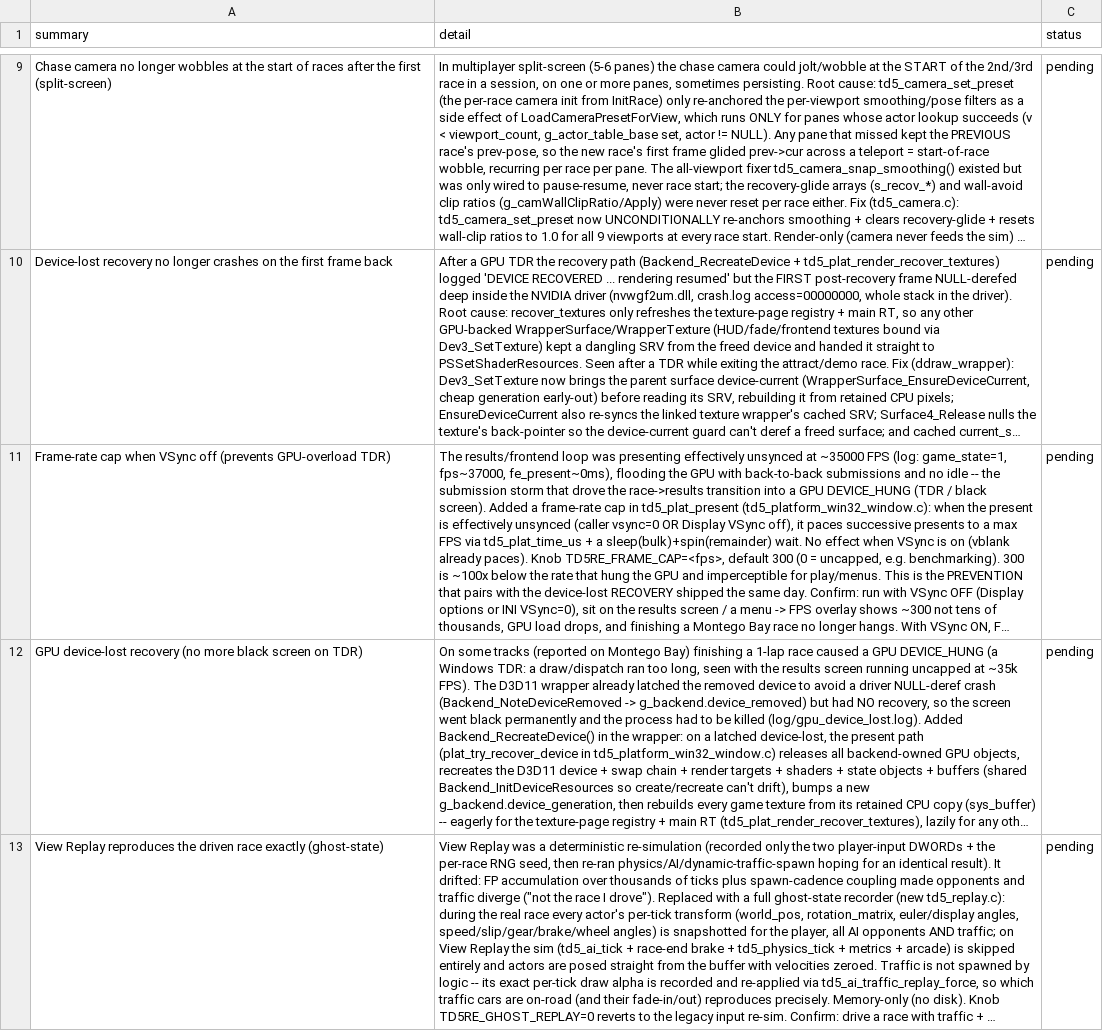
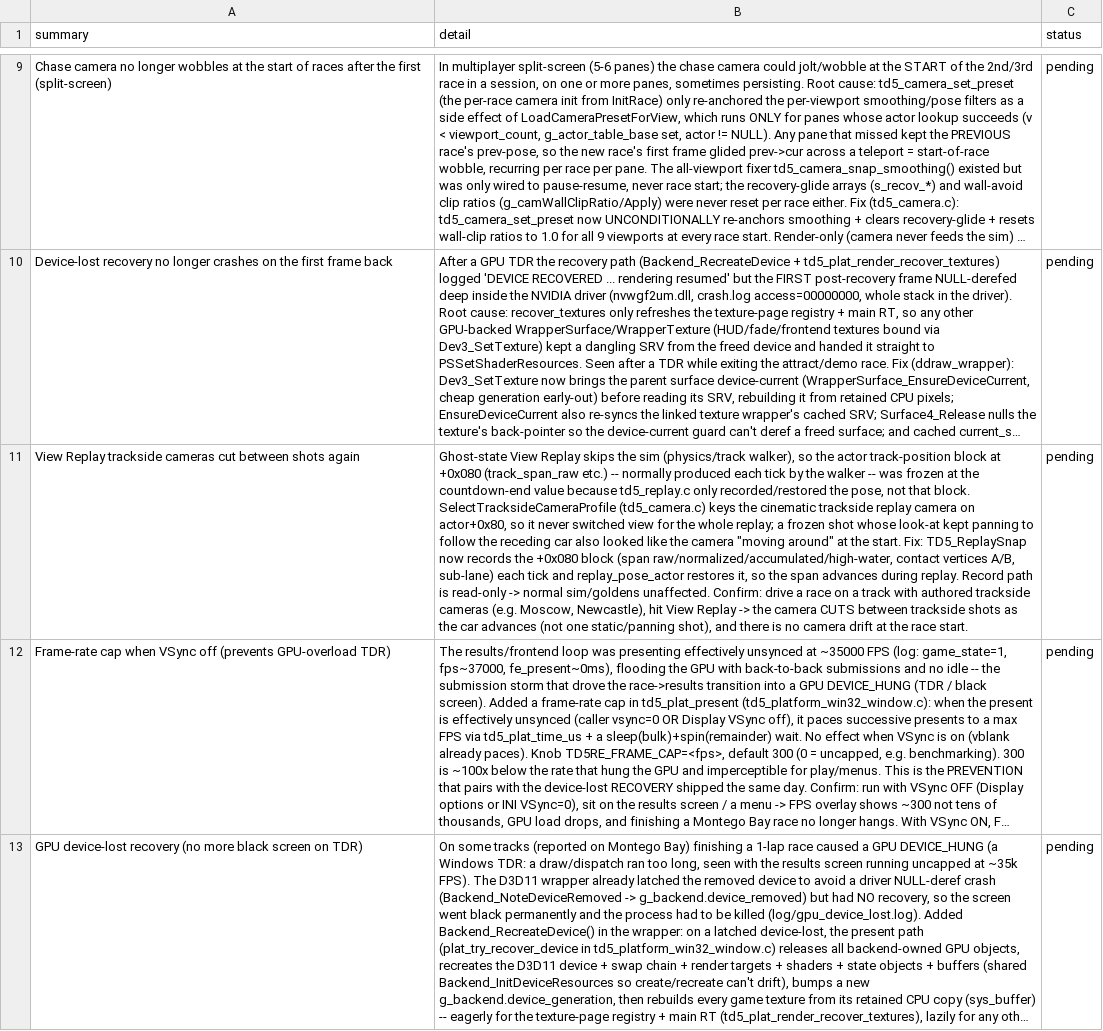
Before and after one commit to nanofives/TD5RE, a CSV file: td5mod/src/td5re/pending_to_test.csv, drawn as a sheet; only a part is shown, gaps mark what is left out; the shorter side is filled out with more unchanged rows; long unchanged cells end in …; the diff names each change by its address in the sheet, - before the commit and + after, or states it on an @@ line.

```diff
--- a/td5mod/src/td5re/pending_to_test.csv
+++ b/td5mod/src/td5re/pending_to_test.csv
+row 11: View Replay trackside cameras cut between shots again | Ghost-state View Replay skips the sim (physics/track walker), so the actor track-position block at +0x080 (track_span_raw etc.) -- normally produced each tick by the walker -- was frozen at the countdown-end value because td5_replay.c only recorded/restored the pose, not that block. SelectTracksideCameraProfile (td5_camera.c) keys the cinematic trackside replay camera on actor+0x80, so it never switched view for the whole replay; a frozen shot whose look-at kept panning to follow the receding car also looked like the camera "moving around" at the start. Fix: TD5_ReplaySnap now records the +0x080 block (span raw/normalized/accumulated/high-water, contact vertices A/B, sub-lane) each tick and replay_pose_actor restores it, so the span advances during replay. Record path is read-only -> normal sim/goldens unaffected. Confirm: drive a race on a track with authored trackside cameras (e.g. Moscow, Newcastle), hit View Replay -> the camera CUTS between trackside shots as the car advances (not one static/panning shot), and there is no camera drift at the race start. | pending
```
Also changed, not shown: 2 other files.
